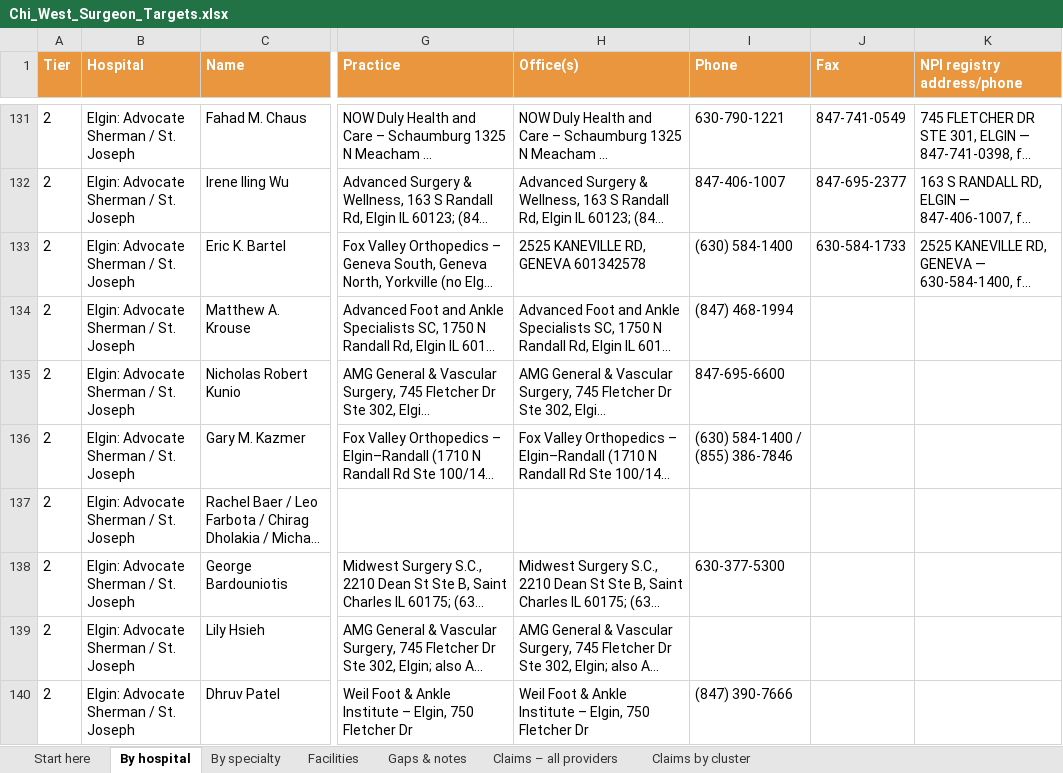
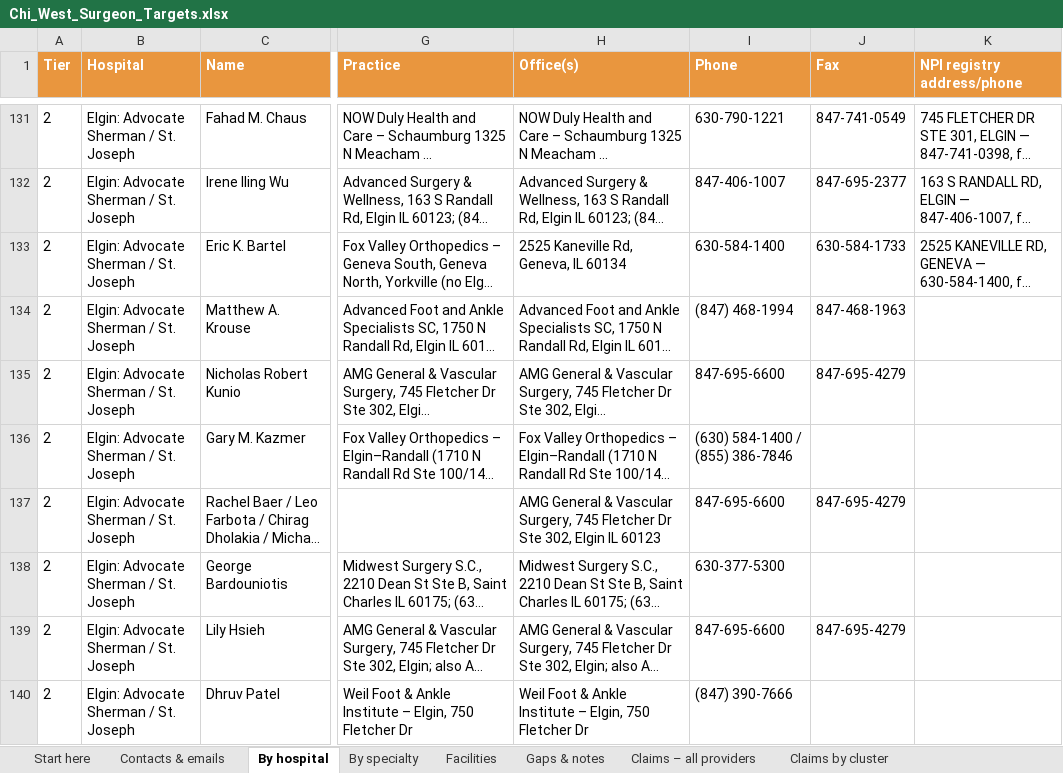
Before and after one commit to ajpeterson113/Graft-Tracker, an Excel workbook: Chi_West_Surgeon_Targets.xlsx, sheet By hospital, drawn as a sheet; only a part is shown, gaps mark what is left out; long unchanged cells end in …; values as stored, in another font and other column widths than the file's, no borders; the diff covers the shown part only; the diff names each change by its address in the sheet, - before the commit and + after, or states it on an @@ line.

```diff
--- a/Chi_West_Surgeon_Targets.xlsx (sheet By hospital)
+++ b/Chi_West_Surgeon_Targets.xlsx (sheet By hospital)
+sheet tab: Contacts & emails
-H133 (Office(s)): 2525 KANEVILLE RD, GENEVA 601342578
+H133 (Office(s)): 2525 Kaneville Rd, Geneva, IL 60134
-I133 (Phone): (630) 584-1400
+I133 (Phone): 630-584-1400
-J134 (Fax): (empty)
+J134 (Fax): 847-468-1963
-J135 (Fax): (empty)
+J135 (Fax): 847-695-4279
-H137 (Office(s)): (empty)
+H137 (Office(s)): AMG General & Vascular Surgery, 745 Fletcher Dr Ste 302, Elgin IL 60123
-I137 (Phone): (empty)
+I137 (Phone): 847-695-6600
-J137 (Fax): (empty)
+J137 (Fax): 847-695-4279
-I139 (Phone): (empty)
+I139 (Phone): 847-695-6600
-J139 (Fax): (empty)
+J139 (Fax): 847-695-4279
```
Also changed, not shown: 25 edited cells elsewhere in this sheet, sheet By specialty, sheet Start here, 1 other file.
